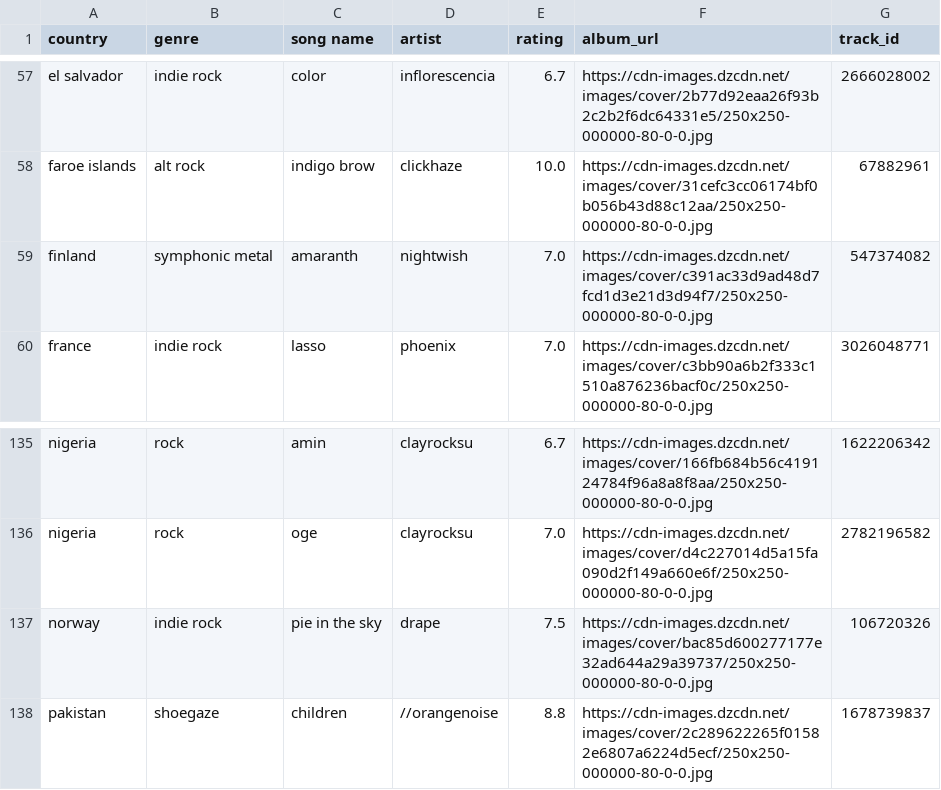
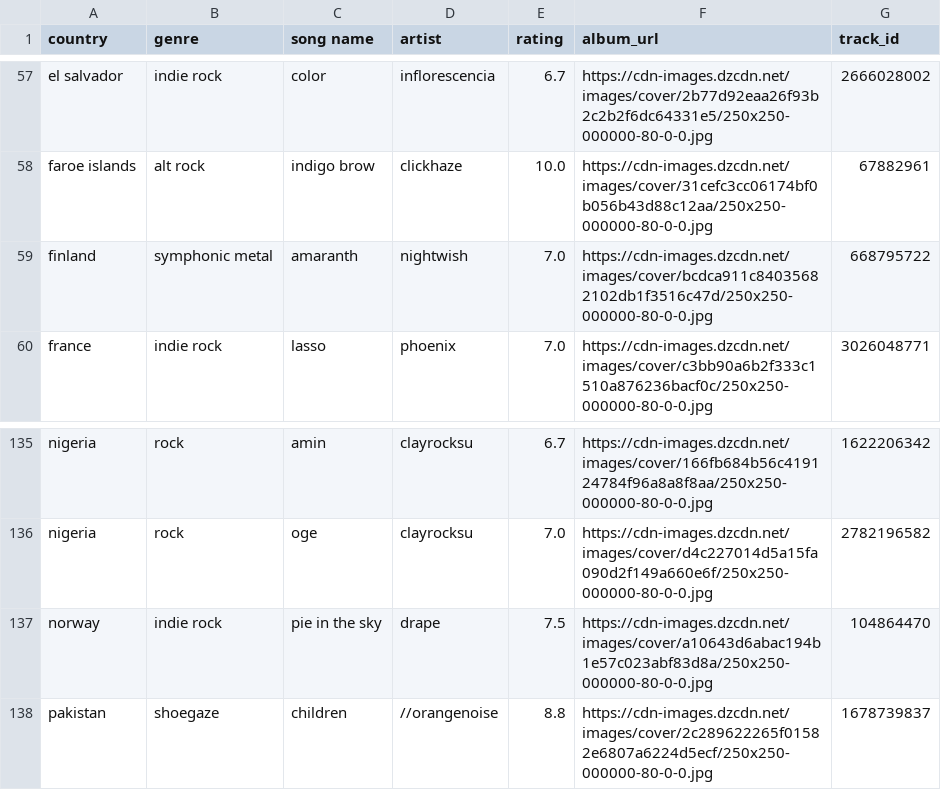
Before and after one commit to saladchalice/Alt-Around-the-World, a CSV file: data/lnos2.csv, drawn as a sheet; only a part is shown, gaps mark what is left out.

```diff
--- a/data/lnos2.csv
+++ b/data/lnos2.csv
@@ -58,3 +58,3 @@ el salvador,indie rock,color,inflorescencia,6.7,https://cdn-images.dzcdn.net/ima
 faroe islands,alt rock,indigo brow,clickhaze,10.0,https://cdn-images.dzcdn.net/images/cover/31cefc3cc06174bf0b056b43d88c12aa/250x250-000000-80-0-0.jpg,67882961
-finland,symphonic metal,amaranth,nightwish,7.0,https://cdn-images.dzcdn.net/images/cover/c391ac33d9ad48d7fcd1d3e21d3d94f7/250x250-000000-80-0-0.jpg,547374082
+finland,symphonic metal,amaranth,nightwish,7.0,https://cdn-images.dzcdn.net/images/cover/bcdca911c84035682102db1f3516c47d/250x250-000000-80-0-0.jpg,668795722
 france,indie rock,lasso,phoenix,7.0,https://cdn-images.dzcdn.net/images/cover/c3bb90a6b2f333c1510a876236bacf0c/250x250-000000-80-0-0.jpg,3026048771
@@ -136,3 +136,3 @@ nigeria,rock,amin,clayrocksu,6.7,https://cdn-images.dzcdn.net/images/cover/166fb
 nigeria,rock,oge,clayrocksu,7.0,https://cdn-images.dzcdn.net/images/cover/d4c227014d5a15fa090d2f149a660e6f/250x250-000000-80-0-0.jpg,2782196582
-norway,indie rock,pie in the sky,drape,7.5,https://cdn-images.dzcdn.net/images/cover/bac85d600277177e32ad644a29a39737/250x250-000000-80-0-0.jpg,106720326
+norway,indie rock,pie in the sky,drape,7.5,https://cdn-images.dzcdn.net/images/cover/a10643d6abac194b1e57c023abf83d8a/250x250-000000-80-0-0.jpg,104864470
 pakistan,shoegaze,children,//orangenoise,8.8,https://cdn-images.dzcdn.net/images/cover/2c289622265f01582e6807a6224d5ecf/250x250-000000-80-0-0.jpg,1678739837
```
Also changed, not shown: 1 other file.
